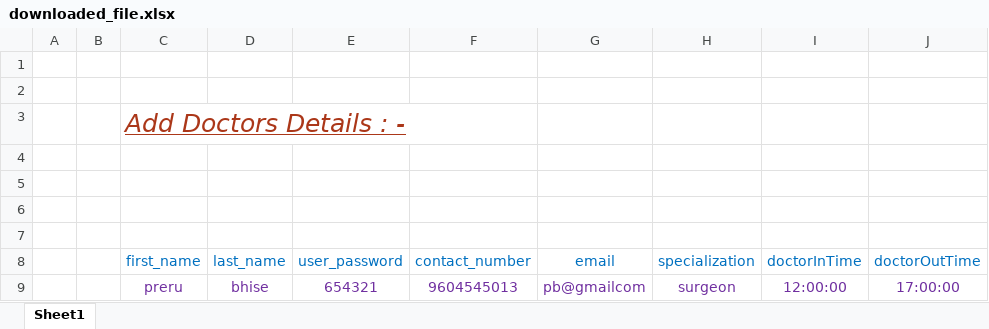
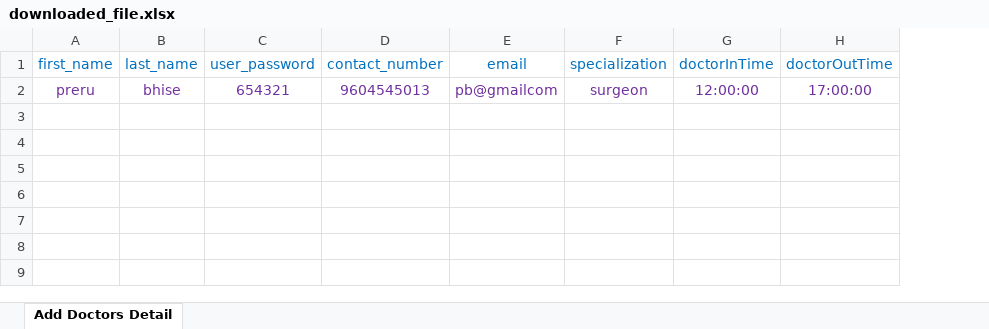
Before and after one commit to prernabhise20-emergys/NodeJS_Assignment2, an Excel workbook: downloaded_file.xlsx, sheet Add Doctors Detail, drawn as a sheet; values as stored, in another font and other column widths than the file's, no borders; conditional formats not drawn; removed rows and columns are numbered as before the commit, all else as after; the diff names each change by its address in the sheet, - before the commit and + after, or states it on an @@ line.

```diff
--- a/downloaded_file.xlsx (sheet Add Doctors Detail)
+++ b/downloaded_file.xlsx (sheet Add Doctors Detail)
-sheet tab: Sheet1
+sheet tab: Add Doctors Detail
-column A, empty
-column B, empty
-row 1: (empty)
-row 2: (empty)
-row 3:  |  | Add Doctors Details : -
-row 4: (empty)
-row 5: (empty)
-row 6: (empty)
-row 7: (empty)
```
Also changed, not shown: 5 other files.
